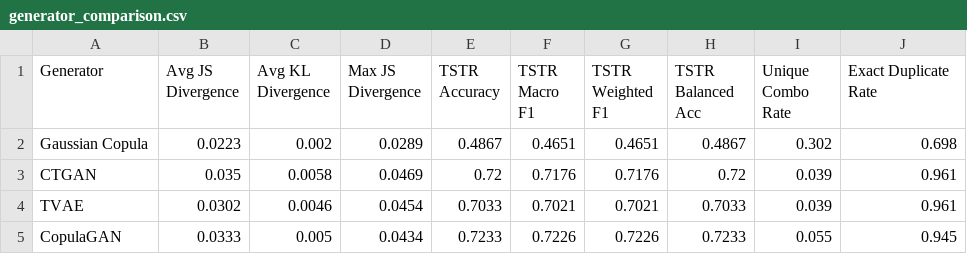
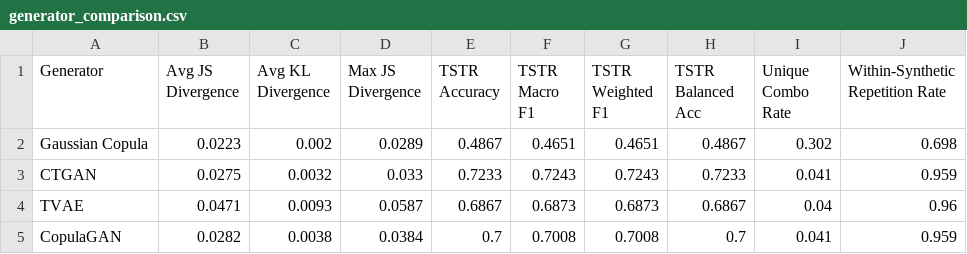
Before and after one commit to new-cde/synthetic-rare-disease, a CSV file: reports/generator_comparison.csv, drawn as a sheet.

```diff
--- a/reports/generator_comparison.csv
+++ b/reports/generator_comparison.csv
@@ -1,5 +1,5 @@
-Generator,Avg JS Divergence,Avg KL Divergence,Max JS Divergence,TSTR Accuracy,TSTR Macro F1,TSTR Weighted F1,TSTR Balanced Acc,Unique Combo Rate,Exact Duplicate Rate
+Generator,Avg JS Divergence,Avg KL Divergence,Max JS Divergence,TSTR Accuracy,TSTR Macro F1,TSTR Weighted F1,TSTR Balanced Acc,Unique Combo Rate,Within-Synthetic Repetition Rate
 Gaussian Copula,0.0223,0.002,0.0289,0.4867,0.4651,0.4651,0.4867,0.302,0.698
-CTGAN,0.035,0.0058,0.0469,0.72,0.7176,0.7176,0.72,0.039,0.961
-TVAE,0.0302,0.0046,0.0454,0.7033,0.7021,0.7021,0.7033,0.039,0.961
-CopulaGAN,0.0333,0.005,0.0434,0.7233,0.7226,0.7226,0.7233,0.055,0.945
+CTGAN,0.0275,0.0032,0.033,0.7233,0.7243,0.7243,0.7233,0.041,0.959
+TVAE,0.0471,0.0093,0.0587,0.6867,0.6873,0.6873,0.6867,0.04,0.96
+CopulaGAN,0.0282,0.0038,0.0384,0.7,0.7008,0.7008,0.7,0.041,0.959
```
Also changed, not shown: data/synthetic/synthetic_copulagan.csv, data/synthetic/synthetic_ctgan.csv, 21 other files.
